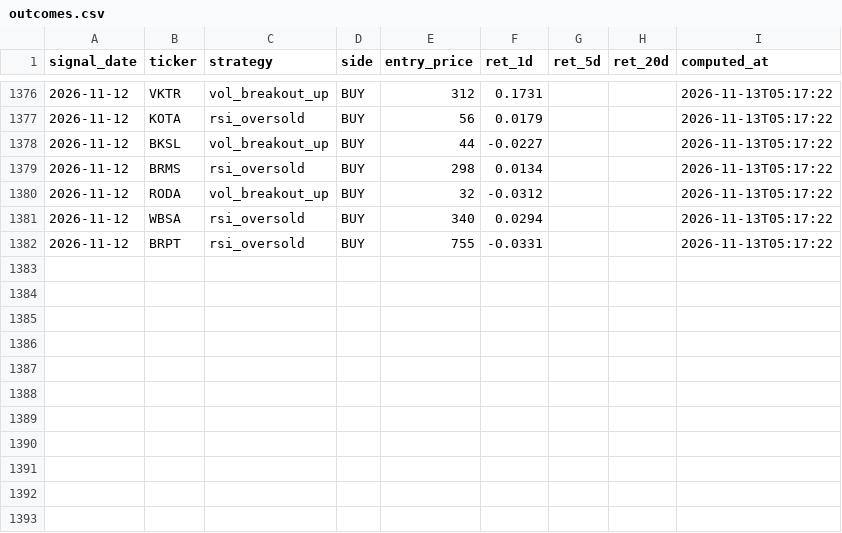
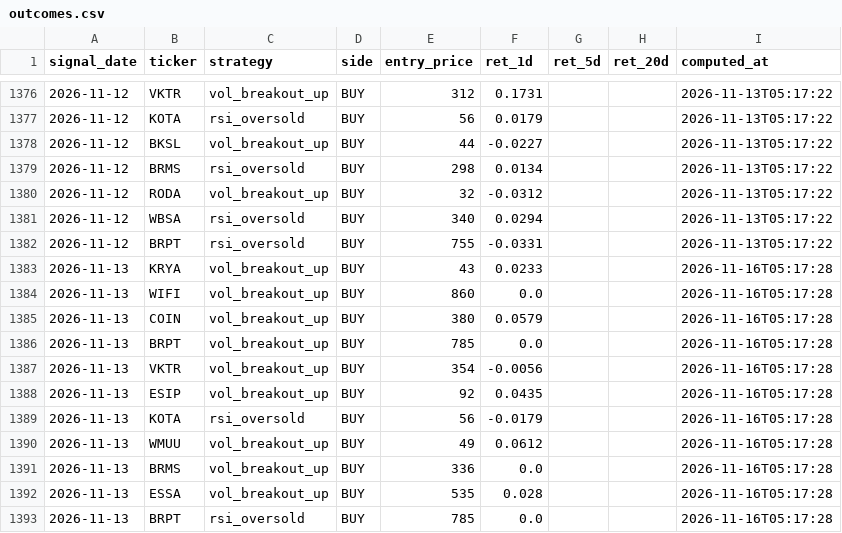
Before and after one commit to yazqe/idx-signals, a CSV file: outcomes.csv, drawn as a sheet; only a part is shown, gaps mark what is left out.

```diff
--- a/outcomes.csv
+++ b/outcomes.csv
@@ -1382 +1382,12 @@ signal_date,ticker,strategy,side,entry_price,ret_1d,ret_5d,ret_20d,computed_at
 2026-11-12,BRPT,rsi_oversold,BUY,755,-0.0331,,,2026-11-13T05:17:22
+2026-11-13,KRYA,vol_breakout_up,BUY,43,0.0233,,,2026-11-16T05:17:28
+2026-11-13,WIFI,vol_breakout_up,BUY,860,0.0,,,2026-11-16T05:17:28
+2026-11-13,COIN,vol_breakout_up,BUY,380,0.0579,,,2026-11-16T05:17:28
+2026-11-13,BRPT,vol_breakout_up,BUY,785,0.0,,,2026-11-16T05:17:28
+2026-11-13,VKTR,vol_breakout_up,BUY,354,-0.0056,,,2026-11-16T05:17:28
+2026-11-13,ESIP,vol_breakout_up,BUY,92,0.0435,,,2026-11-16T05:17:28
+2026-11-13,KOTA,rsi_oversold,BUY,56,-0.0179,,,2026-11-16T05:17:28
+2026-11-13,WMUU,vol_breakout_up,BUY,49,0.0612,,,2026-11-16T05:17:28
+2026-11-13,BRMS,vol_breakout_up,BUY,336,0.0,,,2026-11-16T05:17:28
+2026-11-13,ESSA,vol_breakout_up,BUY,535,0.028,,,2026-11-16T05:17:28
+2026-11-13,BRPT,rsi_oversold,BUY,785,0.0,,,2026-11-16T05:17:28
```
Also changed, not shown: 5 other files.
